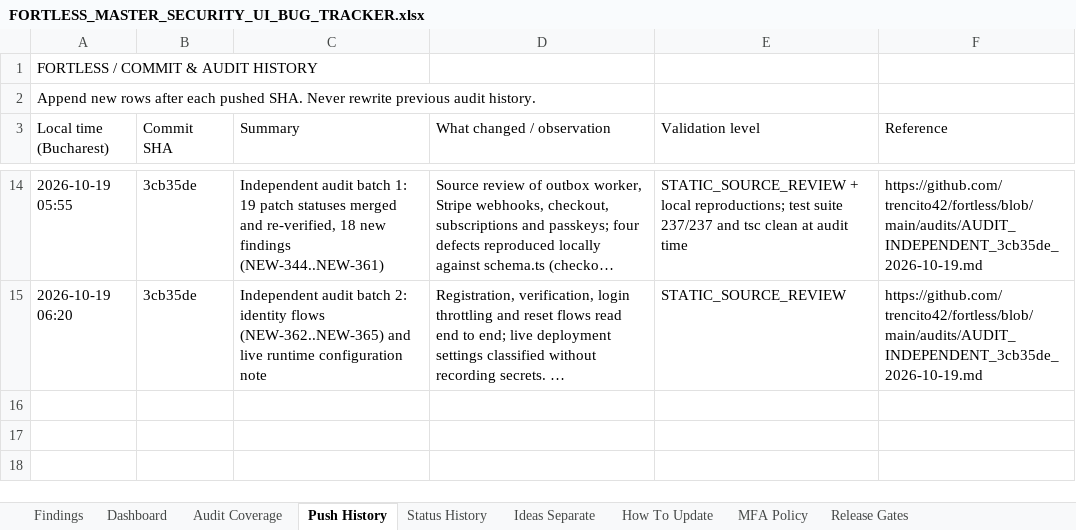
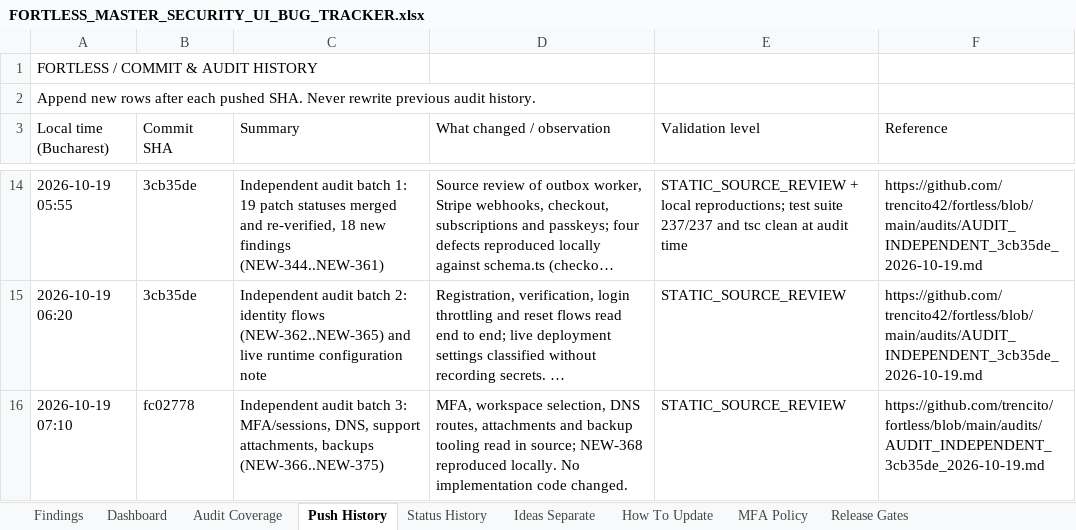
Before and after one commit to trencito42/fortless, an Excel workbook: audits/FORTLESS_MASTER_SECURITY_UI_BUG_TRACKER.xlsx, sheet Push History, drawn as a sheet; only a part is shown, gaps mark what is left out; long unchanged cells end in …; values as stored, in another font and other column widths than the file's, no borders; the diff names each change by its address in the sheet, - before the commit and + after, or states it on an @@ line.

```diff
--- a/audits/FORTLESS_MASTER_SECURITY_UI_BUG_TRACKER.xlsx (sheet Push History)
+++ b/audits/FORTLESS_MASTER_SECURITY_UI_BUG_TRACKER.xlsx (sheet Push History)
+row 16: 2026-10-19 07:10 | fc02778 | Independent audit batch 3: MFA/sessions, DNS, support attachments, backups (NEW-366..NEW-375) | MFA, workspace selection, DNS routes, attachments and backup tooling read in source; NEW-368 reproduced locally. No implementation code changed. | STATIC_SOURCE_REVIEW | https://github.com/trencito/fortless/blob/main/audits/AUDIT_INDEPENDENT_3cb35de_2026-10-19.md
```
Also changed, not shown: sheet Findings, sheet Status History, sheet Dashboard, sheet Audit Coverage, 3 other files.
